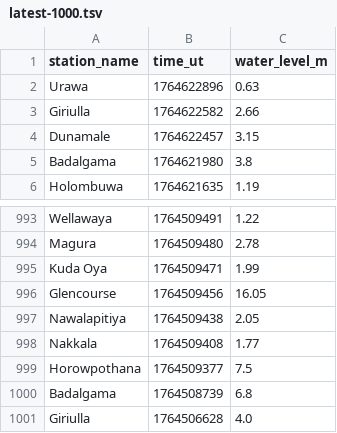
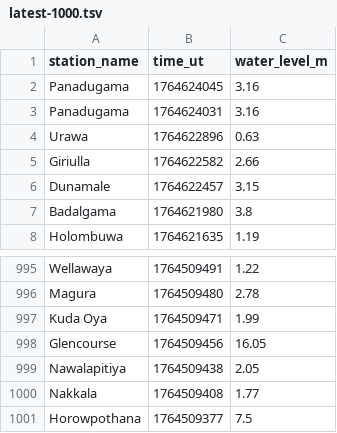
Before and after one commit to nuuuwan/lk_irrigation, a TSV file: data/latest-1000.tsv, drawn as a sheet; only a part is shown, gaps mark what is left out.

```diff
--- a/data/latest-1000.tsv
+++ b/data/latest-1000.tsv
@@ -1,2 +1,4 @@
 station_name	time_ut	water_level_m
+Panadugama	1764624045	3.16
+Panadugama	1764624031	3.16
 Urawa	1764622896	0.63
@@ -999,3 +1001 @@ Nakkala	1764509408	1.77
 Horowpothana	1764509377	7.5
-Badalgama	1764508739	6.8
-Giriulla	1764506628	4.0
```
Also changed, not shown: data/all.tsv, data/latest-100.tsv, 8 other files.
